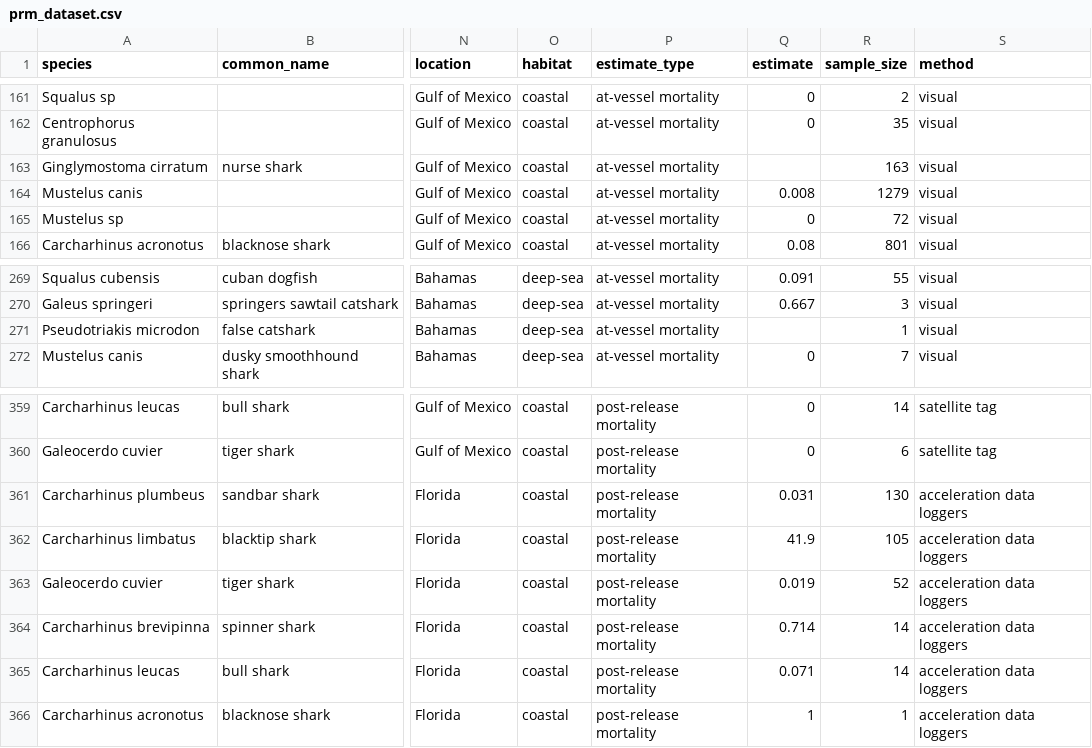
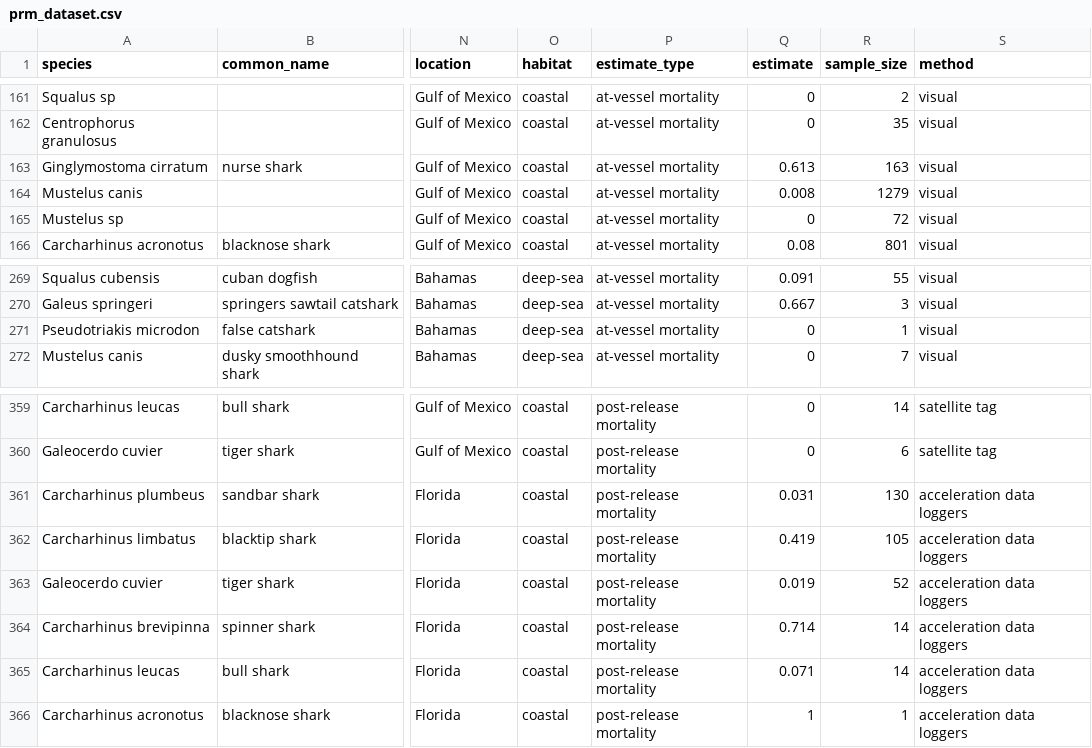
Before and after one commit to lmfeitos/elasmo-prm, a CSV file: data/prm_dataset.csv, drawn as a sheet; only a part is shown, gaps mark what is left out; the diff names each change by its address in the sheet, - before the commit and + after, or states it on an @@ line.

Commit message:
update for habitat

```diff
--- a/data/prm_dataset.csv
+++ b/data/prm_dataset.csv
-Q163 (estimate): (empty)
+Q163 (estimate): 0.613
-Q271 (estimate): (empty)
+Q271 (estimate): 0
-Q362 (estimate): 41.9
+Q362 (estimate): 0.419
```
Also changed, not shown: 1 other file.
